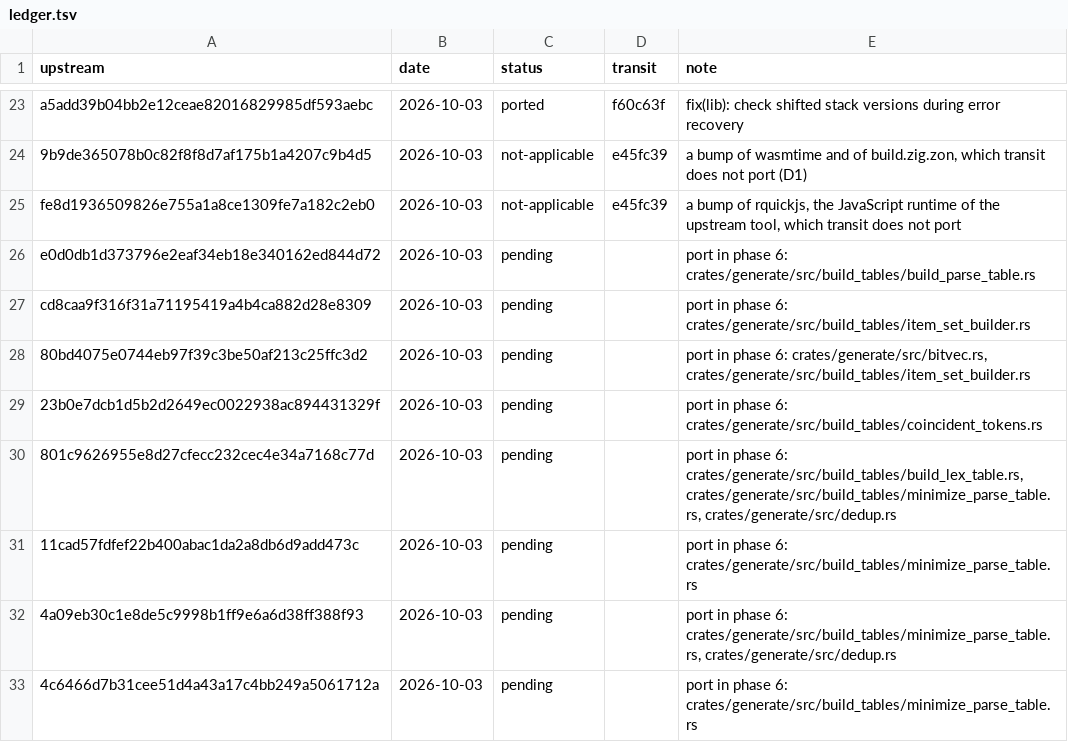
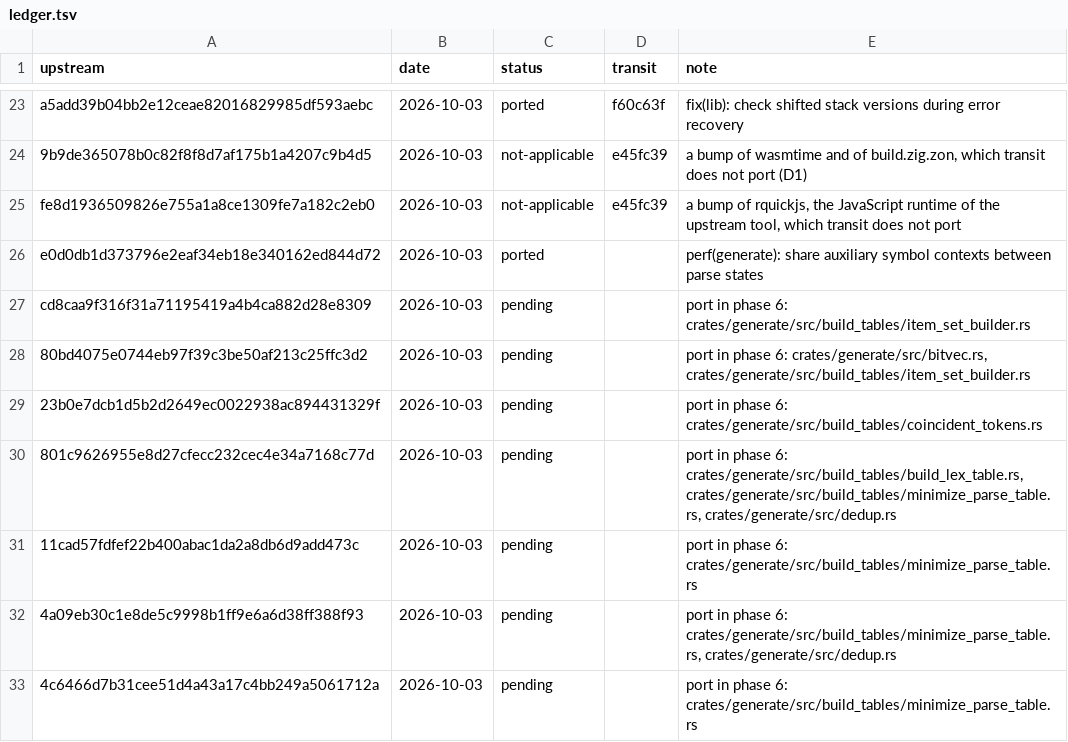
Before and after one commit to xo/transit, a TSV file: docs/upstream/ledger.tsv, drawn as a sheet; only a part is shown, gaps mark what is left out.

```diff
--- a/docs/upstream/ledger.tsv
+++ b/docs/upstream/ledger.tsv
@@ -25,3 +25,3 @@ a5add39b04bb2e12ceae82016829985df593aebc	2026-10-03	ported	f60c63f	fix(lib): che
 fe8d1936509826e755a1a8ce1309fe7a182c2eb0	2026-10-03	not-applicable	e45fc39	a bump of rquickjs, the JavaScript runtime of the upstream tool, which transit does not port
-e0d0db1d373796e2eaf34eb18e340162ed844d72	2026-10-03	pending		port in phase 6: crates/generate/src/build_tables/build_parse_table.rs
+e0d0db1d373796e2eaf34eb18e340162ed844d72	2026-10-03	ported		perf(generate): share auxiliary symbol contexts between parse states
 cd8caa9f316f31a71195419a4b4ca882d28e8309	2026-10-03	pending		port in phase 6: crates/generate/src/build_tables/item_set_builder.rs
```
Also changed, not shown: 5 other files.
